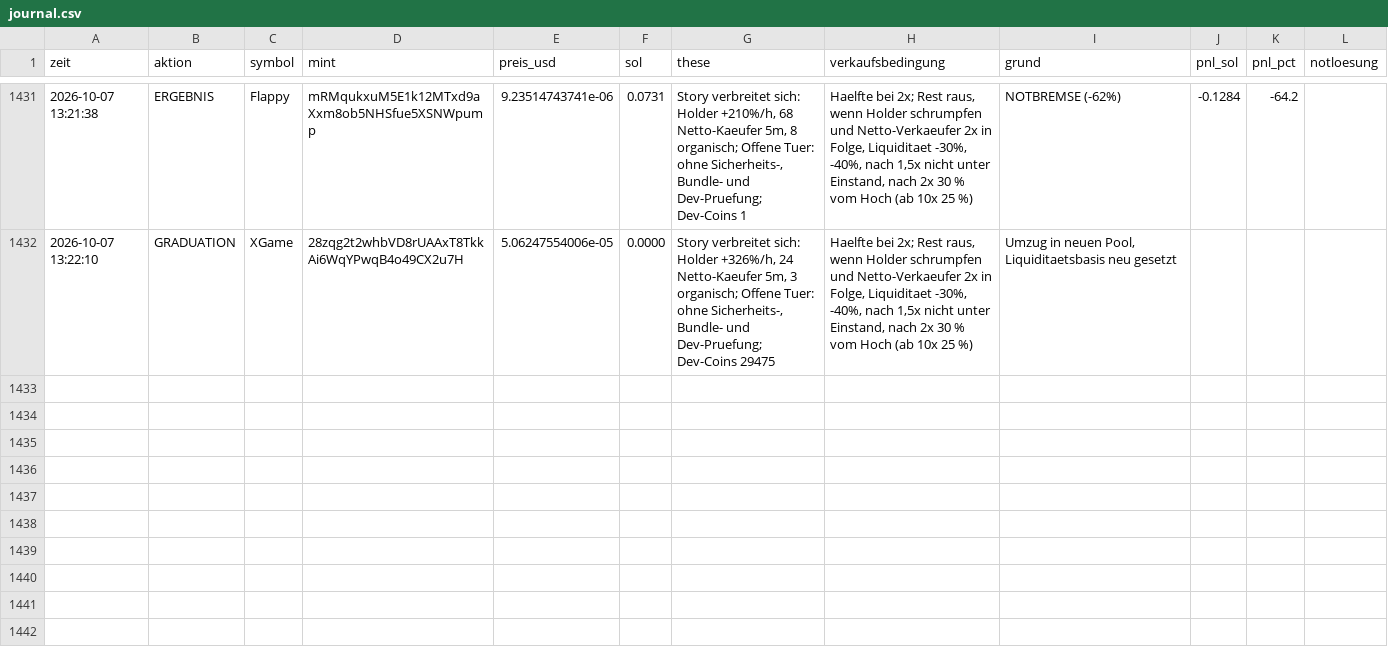
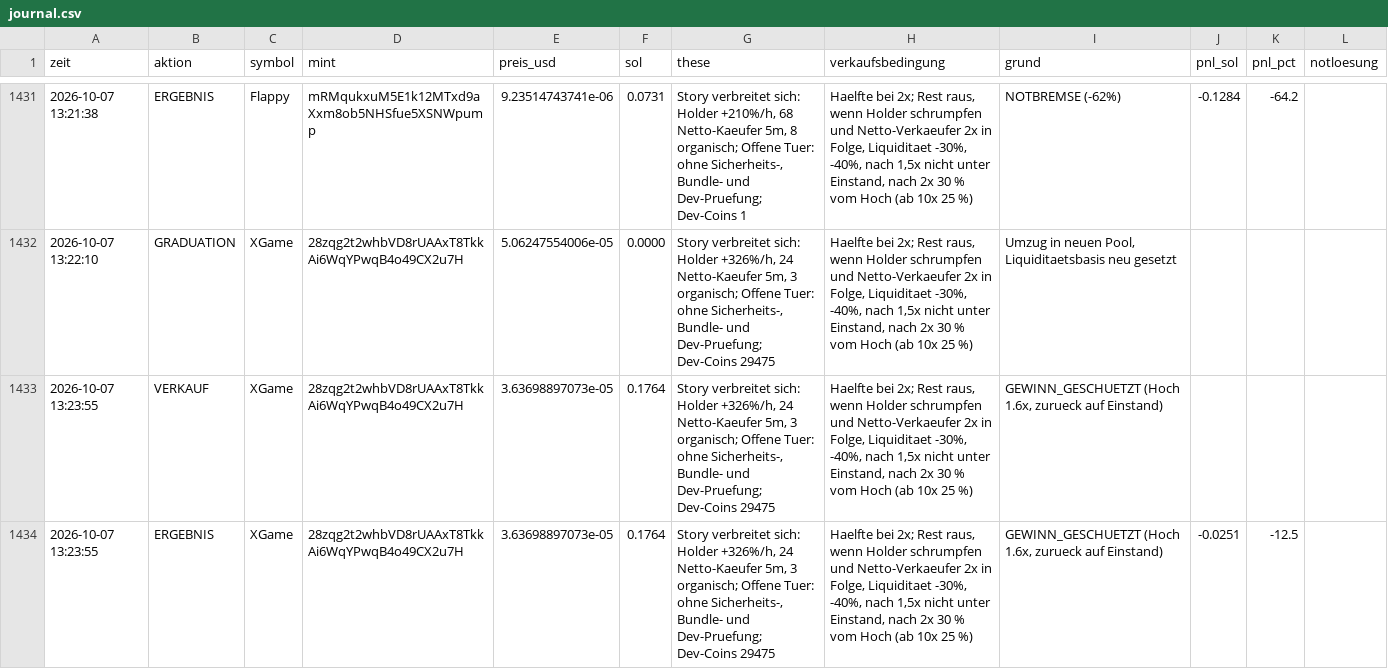
Before and after one commit to Jubosaurus/solana-meme-paperbot, a CSV file: experimente/offene_tuer/journal.csv, drawn as a sheet; only a part is shown, gaps mark what is left out; the diff names each change by its address in the sheet, - before the commit and + after, or states it on an @@ line.

```diff
--- a/experimente/offene_tuer/journal.csv
+++ b/experimente/offene_tuer/journal.csv
+row 1433: 2026-10-07 13:23:55 | VERKAUF | XGame | 28zqg2t2whbVD8rUAAxT8TkkAi6WqYPwqB4o49CX2u7H | 3.63698897073e-05 | 0.1764 | Story verbreitet sich: Holder +326%/h, 24 Netto-Kaeufer 5m, 3 organisch; Offene Tuer: ohne Sicherheits-, Bundle- und Dev-Pruefung; Dev-Coins 29475 | Haelfte bei 2x; Rest raus, wenn Holder schrumpfen und Netto-Verkaeufer 2x in Folge, Liquiditaet -30%, -40%, nach 1,5x nicht unter Einstand, nach 2x 30 % vom Hoch (ab 10x 25 %) | GEWINN_GESCHUETZT (Hoch 1.6x, zurueck auf Einstand)
+row 1434: 2026-10-07 13:23:55 | ERGEBNIS | XGame | 28zqg2t2whbVD8rUAAxT8TkkAi6WqYPwqB4o49CX2u7H | 3.63698897073e-05 | 0.1764 | Story verbreitet sich: Holder +326%/h, 24 Netto-Kaeufer 5m, 3 organisch; Offene Tuer: ohne Sicherheits-, Bundle- und Dev-Pruefung; Dev-Coins 29475 | Haelfte bei 2x; Rest raus, wenn Holder schrumpfen und Netto-Verkaeufer 2x in Folge, Liquiditaet -30%, -40%, nach 1,5x nicht unter Einstand, nach 2x 30 % vom Hoch (ab 10x 25 %) | GEWINN_GESCHUETZT (Hoch 1.6x, zurueck auf Einstand) | -0.0251 | -12.5
```
Also changed, not shown: flugschreiber/2026-10-07.csv, messung.csv, 16 other files.
